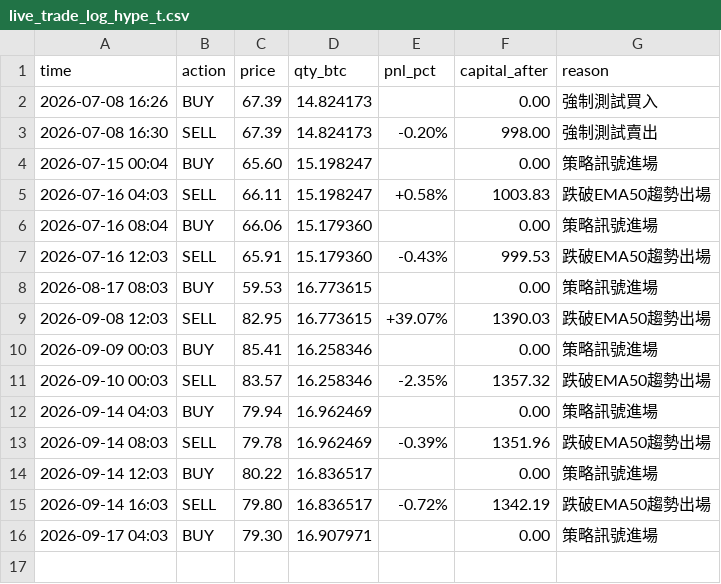
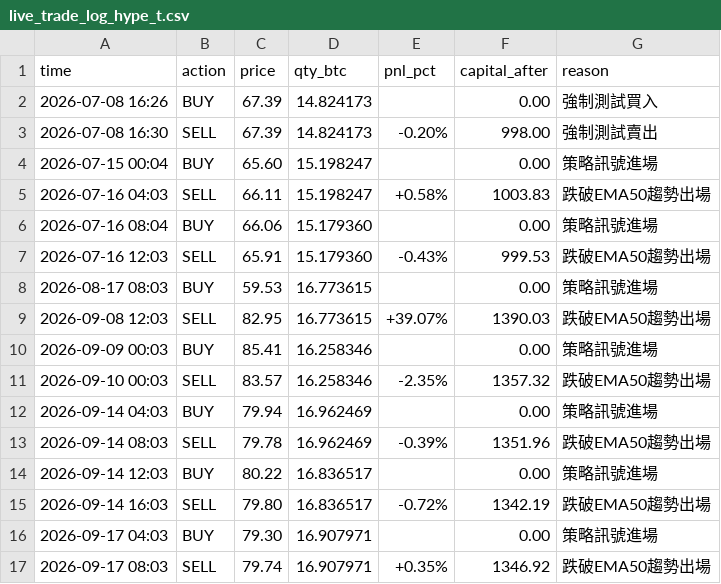
Before and after one commit to KevinYee-yee/btc-trading-bot, a CSV file: live_trade_log_hype_t.csv, drawn as a sheet.

```diff
--- a/live_trade_log_hype_t.csv
+++ b/live_trade_log_hype_t.csv
@@ -16 +16,2 @@ time,action,price,qty_btc,pnl_pct,capital_after,reason
 2026-09-17 04:03,BUY,79.30,16.907971,,0.00,策略訊號進場
+2026-09-17 08:03,SELL,79.74,16.907971,+0.35%,1346.92,跌破EMA50趨勢出場
```
Also changed, not shown: 2 other files.
